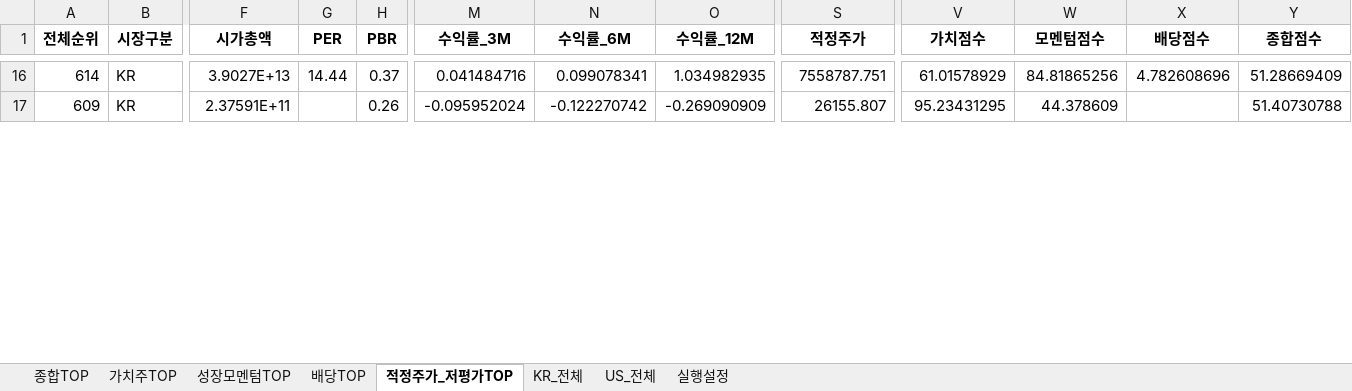
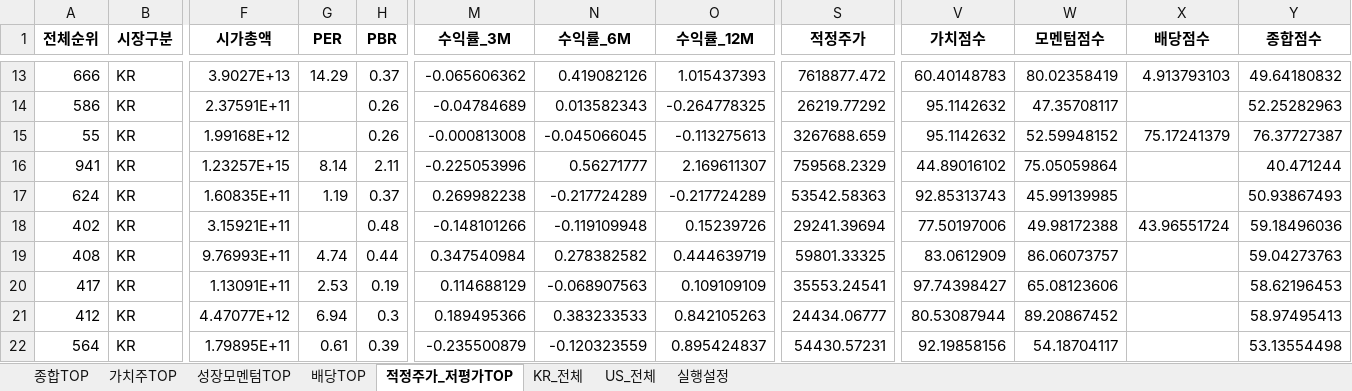
Before and after one commit to cskono1csm/stock-scanner, an Excel workbook: docs/reports/latest.xlsx, sheet 적정주가_저평가TOP, drawn as a sheet; only a part is shown, gaps mark what is left out; values as stored, in another font and other column widths than the file's, no borders; addresses are those after the commit; rows hold the shown columns only; the diff covers the shown part only; the diff names each change by its address in the sheet, - before the commit and + after, or states it on an @@ line.

```diff
--- a/docs/reports/latest.xlsx (sheet 적정주가_저평가TOP)
+++ b/docs/reports/latest.xlsx (sheet 적정주가_저평가TOP)
-A13 (전체순위): 614
+A13 (전체순위): 666
-G13 (PER): 14.44
+G13 (PER): 14.29
-M13 (수익률_3M): 0.041484716
+M13 (수익률_3M): -0.065606362
-N13 (수익률_6M): 0.099078341
+N13 (수익률_6M): 0.419082126
-O13 (수익률_12M): 1.034982935
+O13 (수익률_12M): 1.015437393
-S13 (적정주가): 7558787.751
+S13 (적정주가): 7618877.472
-V13 (가치점수): 61.01578929
+V13 (가치점수): 60.40148783
-W13 (모멘텀점수): 84.81865256
+W13 (모멘텀점수): 80.02358419
-X13 (배당점수): 4.782608696
+X13 (배당점수): 4.913793103
-Y13 (종합점수): 51.28669409
+Y13 (종합점수): 49.64180832
-A14 (전체순위): 609
+A14 (전체순위): 586
-M14 (수익률_3M): -0.095952024
+M14 (수익률_3M): -0.04784689
-N14 (수익률_6M): -0.122270742
+N14 (수익률_6M): 0.013582343
-O14 (수익률_12M): -0.269090909
+O14 (수익률_12M): -0.264778325
-S14 (적정주가): 26155.807
+S14 (적정주가): 26219.77292
-V14 (가치점수): 95.23431295
+V14 (가치점수): 95.1142632
-W14 (모멘텀점수): 44.378609
+W14 (모멘텀점수): 47.35708117
-Y14 (종합점수): 51.40730788
+Y14 (종합점수): 52.25282963
+row 15: 55 | KR | 1.99168E+12 |  | 0.26 | -0.000813008 | -0.045066045 | -0.113275613 | 3267688.659 | 95.1142632 | 52.59948152 | 75.17241379 | 76.37727387
+row 16: 941 | KR | 1.23257E+15 | 8.14 | 2.11 | -0.225053996 | 0.56271777 | 2.169611307 | 759568.2329 | 44.89016102 | 75.05059864 |  | 40.471244
+row 17: 624 | KR | 1.60835E+11 | 1.19 | 0.37 | 0.269982238 | -0.217724289 | -0.217724289 | 53542.58363 | 92.85313743 | 45.99139985 |  | 50.93867493
+row 18: 402 | KR | 3.15921E+11 |  | 0.48 | -0.148101266 | -0.119109948 | 0.15239726 | 29241.39694 | 77.50197006 | 49.98172388 | 43.96551724 | 59.18496036
+row 19: 408 | KR | 9.76993E+11 | 4.74 | 0.44 | 0.347540984 | 0.278382582 | 0.444639719 | 59801.33325 | 83.0612909 | 86.06073757 |  | 59.04273763
+row 20: 417 | KR | 1.13091E+11 | 2.53 | 0.19 | 0.114688129 | -0.068907563 | 0.109109109 | 35553.24541 | 97.74398427 | 65.08123606 |  | 58.62196453
+row 21: 412 | KR | 4.47077E+12 | 6.94 | 0.3 | 0.189495366 | 0.383233533 | 0.842105263 | 24434.06777 | 80.53087944 | 89.20867452 |  | 58.97495413
+row 22: 564 | KR | 1.79895E+11 | 0.61 | 0.39 | -0.235500879 | -0.120323559 | 0.895424837 | 54430.57231 | 92.19858156 | 54.18704117 |  | 53.13554498
```
Also changed, not shown: 13 added rows, 21 removed rows and 68 edited cells elsewhere in this sheet, sheet KR_전체, sheet US_전체, sheet 종합TOP, sheet 성장모멘텀TOP, sheet 가치주TOP, sheet 배당TOP, 1 more sheet, 1 other file.
